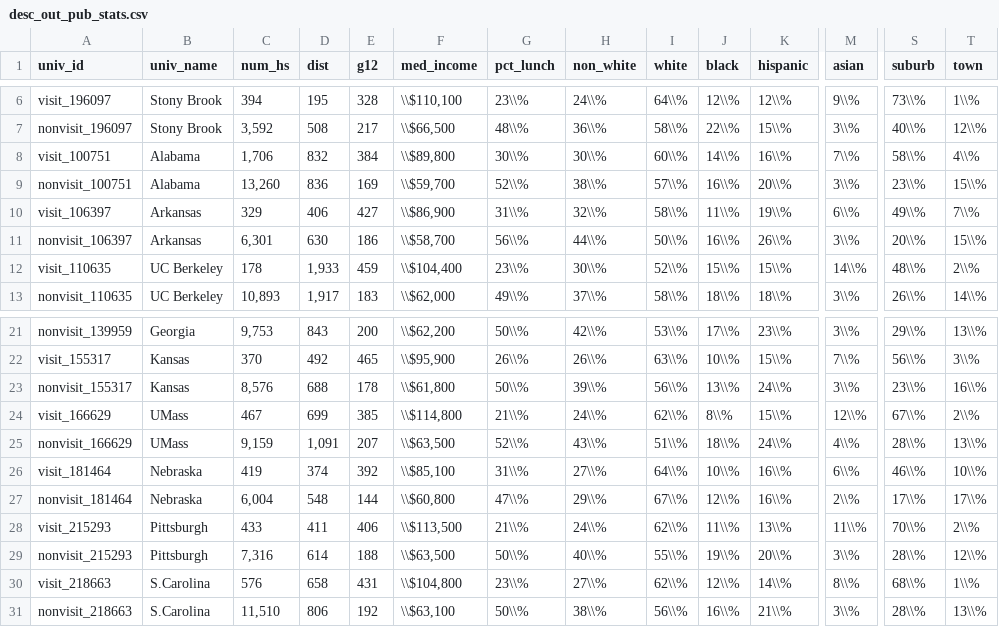
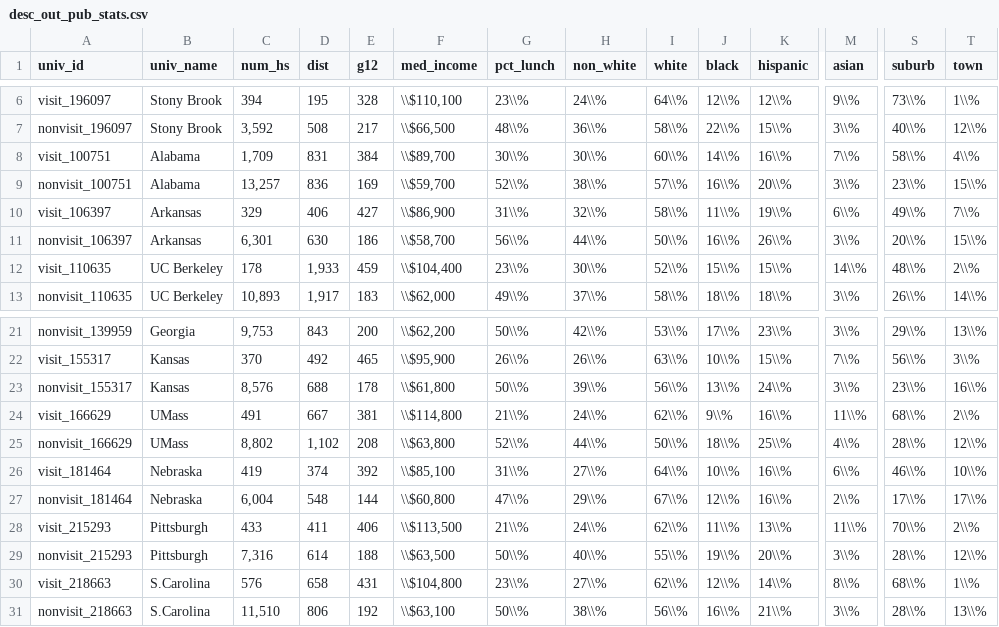
Before and after one commit to ozanj/joyce_report, a CSV file: data/desc_out_pub_stats.csv, drawn as a sheet; only a part is shown, gaps mark what is left out; the diff names each change by its address in the sheet, - before the commit and + after, or states it on an @@ line.

```diff
--- a/data/desc_out_pub_stats.csv
+++ b/data/desc_out_pub_stats.csv
-C8 (num_hs): 1,706
+C8 (num_hs): 1,709
-D8 (dist): 832
+D8 (dist): 831
-F8 (med_income): \\$89,800
+F8 (med_income): \\$89,700
-C9 (num_hs): 13,260
+C9 (num_hs): 13,257
-C24 (num_hs): 467
+C24 (num_hs): 491
-D24 (dist): 699
+D24 (dist): 667
-E24 (g12): 385
+E24 (g12): 381
-J24 (black): 8\\%
+J24 (black): 9\\%
-K24 (hispanic): 15\\%
+K24 (hispanic): 16\\%
-M24 (asian): 12\\%
+M24 (asian): 11\\%
-S24 (suburb): 67\\%
+S24 (suburb): 68\\%
-C25 (num_hs): 9,159
+C25 (num_hs): 8,802
-D25 (dist): 1,091
+D25 (dist): 1,102
-E25 (g12): 207
+E25 (g12): 208
-F25 (med_income): \\$63,500
+F25 (med_income): \\$63,800
-H25 (non_white): 43\\%
+H25 (non_white): 44\\%
-I25 (white): 51\\%
+I25 (white): 50\\%
-K25 (hispanic): 24\\%
+K25 (hispanic): 25\\%
-T25 (town): 13\\%
+T25 (town): 12\\%
```
Also changed, not shown: data/desc_in_pub_stats.csv, data/desc_out_priv_stats.csv, 19 other files.
